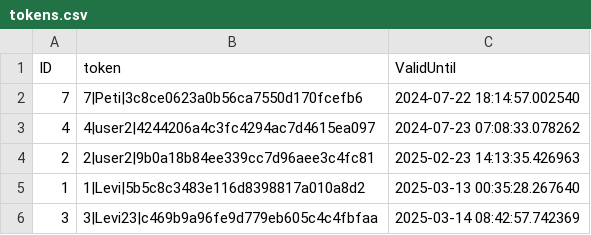
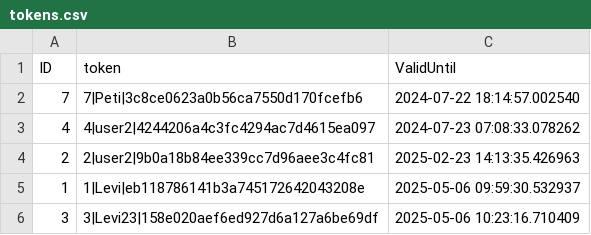
Before and after one commit to Levvi07/Webmanager, a CSV file: data/tokens.csv, drawn as a sheet.

```diff
--- a/data/tokens.csv
+++ b/data/tokens.csv
@@ -4,3 +4,3 @@ ID,token,ValidUntil
 2,2|user2|9b0a18b84ee339cc7d96aee3c4fc81,2025-02-23 14:13:35.426963
-1,1|Levi|5b5c8c3483e116d8398817a010a8d2,2025-03-13 00:35:28.267640
-3,3|Levi23|c469b9a96fe9d779eb605c4c4fbfaa,2025-03-14 08:42:57.742369
+1,1|Levi|eb118786141b3a745172642043208e,2025-05-06 09:59:30.532937
+3,3|Levi23|158e020aef6ed927d6a127a6be69df,2025-05-06 10:23:16.710409
```
Also changed, not shown: 13 other files.
